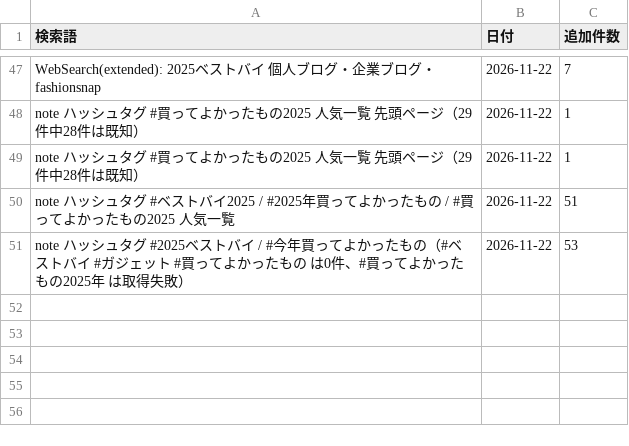
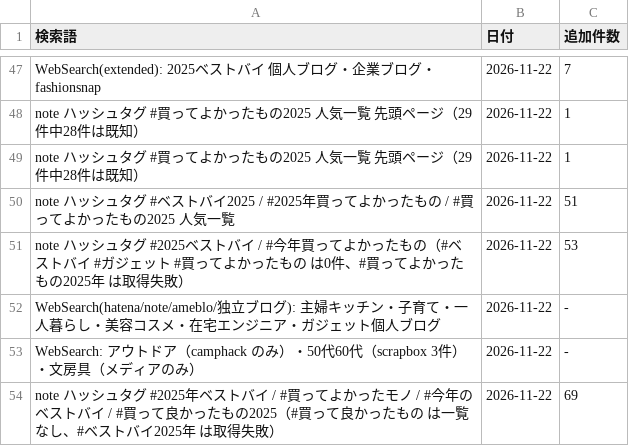
Before and after one commit to shuhei0916/korekae, a TSV file: data/2025/search-log.tsv, drawn as a sheet; only a part is shown, gaps mark what is left out; the diff names each change by its address in the sheet, - before the commit and + after, or states it on an @@ line.

```diff
--- a/data/2025/search-log.tsv
+++ b/data/2025/search-log.tsv
+row 52: WebSearch(hatena/note/ameblo/独立ブログ): 主婦キッチン・子育て・一人暮らし・美容コスメ・在宅エンジニア・ガジェット個人ブログ | 2026-11-22 | -
+row 53: WebSearch: アウトドア（camphack のみ）・50代60代（scrapbox 3件）・文房具（メディアのみ） | 2026-11-22 | -
+row 54: note ハッシュタグ #2025年ベストバイ / #買ってよかったモノ / #今年のベストバイ / #買って良かったもの2025（#買って良かったもの は一覧なし、#ベストバイ2025年 は取得失敗） | 2026-11-22 | 69
```
Also changed, not shown: 7 other files.
